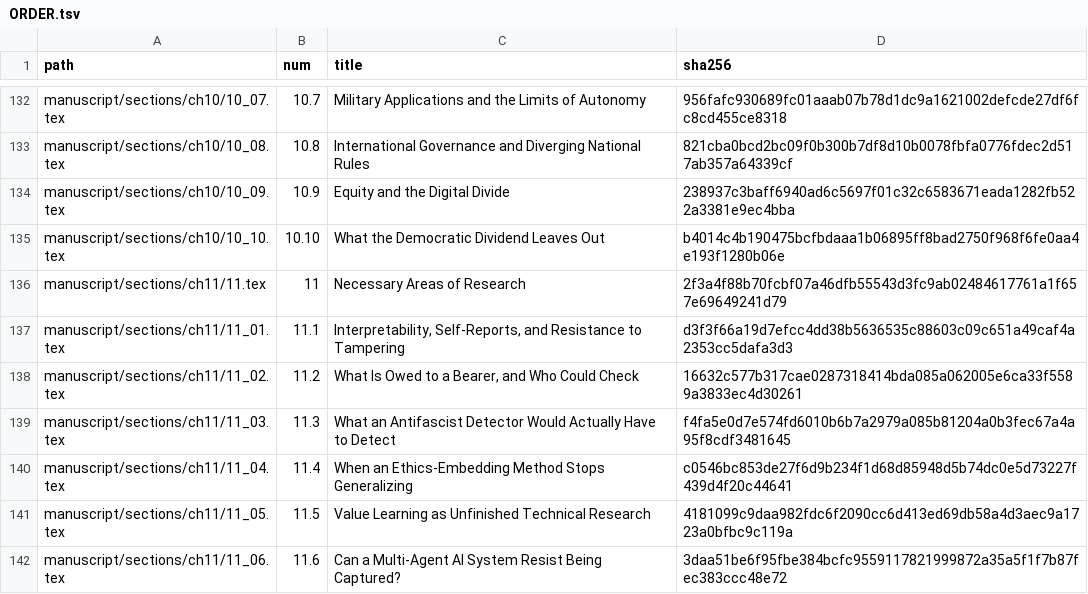
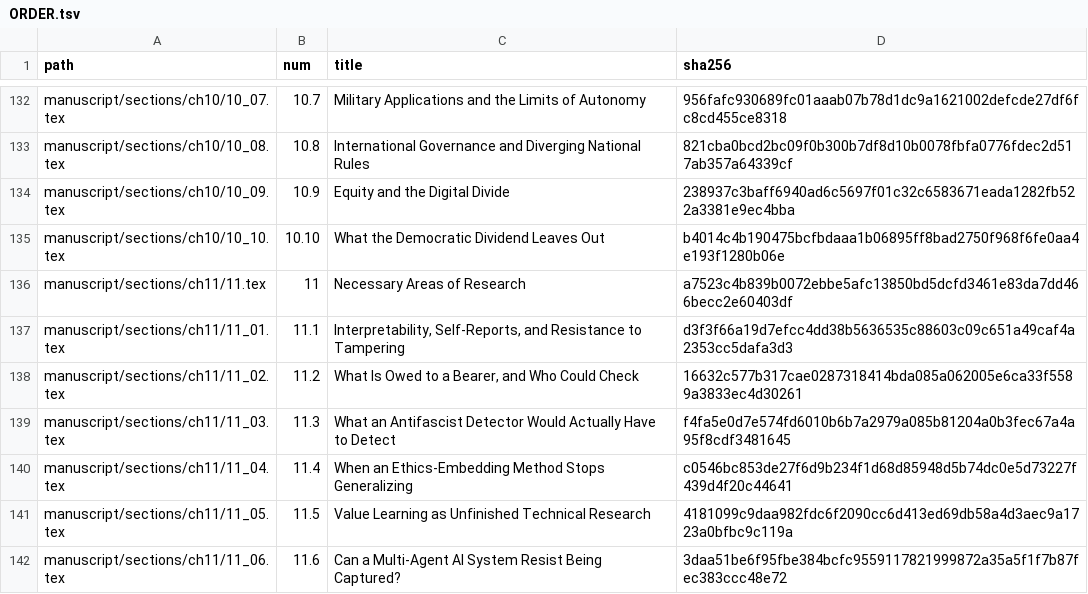
Before and after one commit to iterabloom/antifascist.intelligence, a TSV file: manuscript/sections/ORDER.tsv, drawn as a sheet; only a part is shown, gaps mark what is left out.

```diff
--- a/manuscript/sections/ORDER.tsv
+++ b/manuscript/sections/ORDER.tsv
@@ -135,3 +135,3 @@ manuscript/sections/ch10/10_09.tex	10.9	Equity and the Digital Divide	238937c3ba
 manuscript/sections/ch10/10_10.tex	10.10	What the Democratic Dividend Leaves Out	b4014c4b190475bcfbdaaa1b06895ff8bad2750f968f6fe0aa4e193f1280b06e
-manuscript/sections/ch11/11.tex	11	Necessary Areas of Research	2f3a4f88b70fcbf07a46dfb55543d3fc9ab02484617761a1f657e69649241d79
+manuscript/sections/ch11/11.tex	11	Necessary Areas of Research	a7523c4b839b0072ebbe5afc13850bd5dcfd3461e83da7dd466becc2e60403df
 manuscript/sections/ch11/11_01.tex	11.1	Interpretability, Self-Reports, and Resistance to Tampering	d3f3f66a19d7efcc4dd38b5636535c88603c09c651a49caf4a2353cc5dafa3d3
```
Also changed, not shown: finishing/ledger.tsv, 4 other files.
